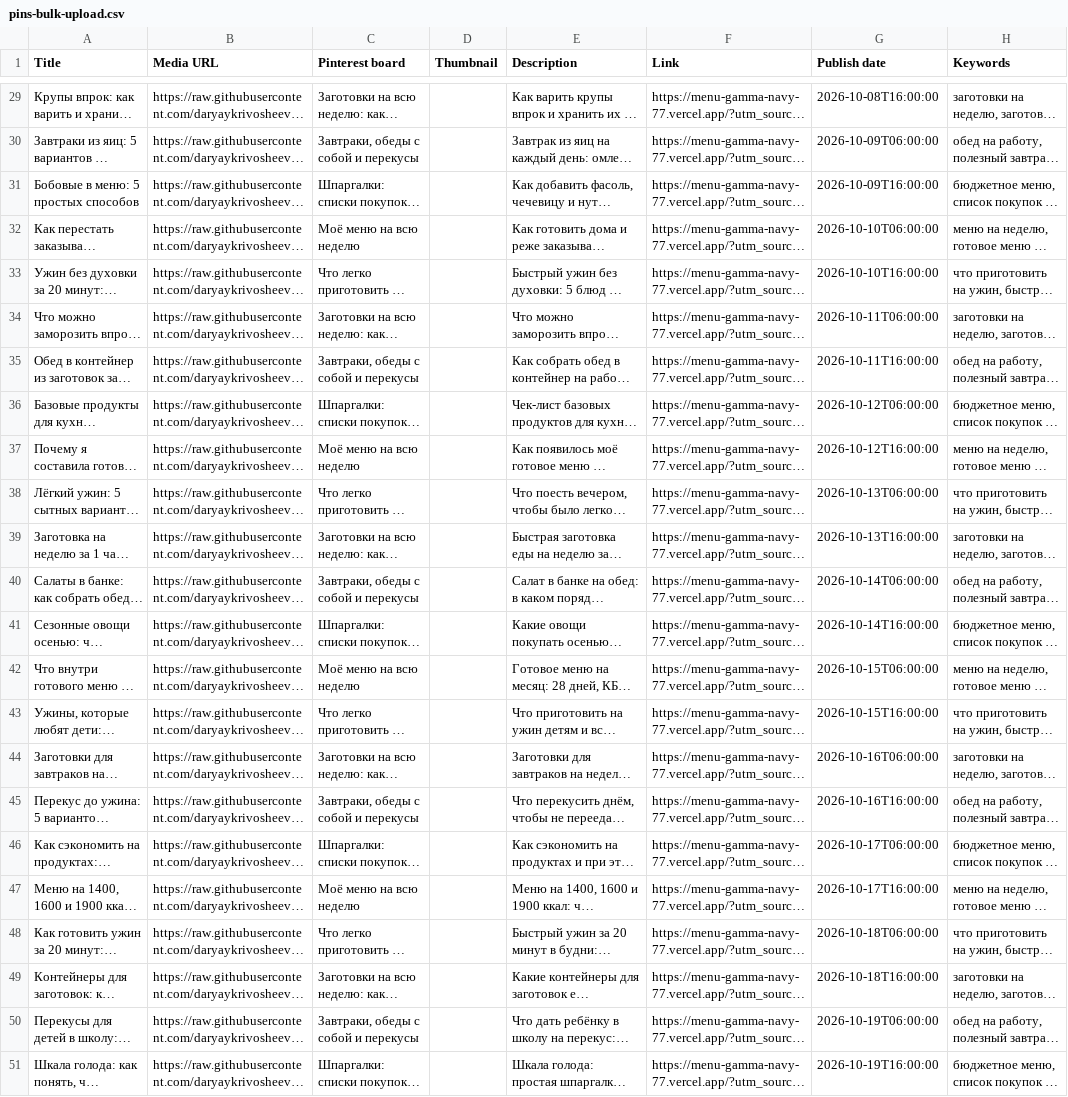
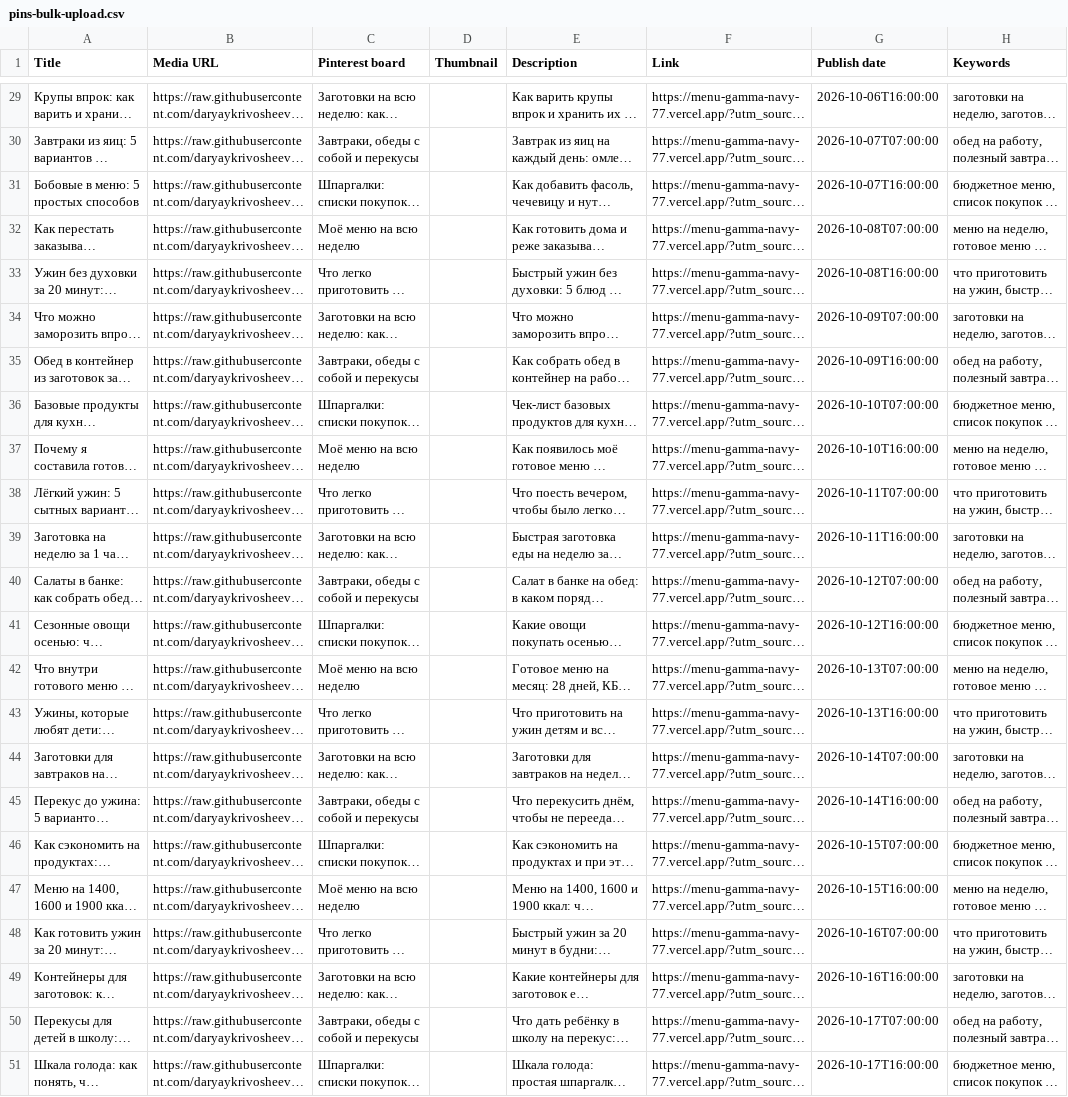
Before and after one commit to daryaykrivosheeva-web/expert-platform-v1, a CSV file: menu/marketing/pins-bulk-upload.csv, drawn as a sheet; only a part is shown, gaps mark what is left out; long unchanged cells end in …; the diff covers the shown part only; the diff names each change by its address in the sheet, - before the commit and + after, or states it on an @@ line.

```diff
--- a/menu/marketing/pins-bulk-upload.csv
+++ b/menu/marketing/pins-bulk-upload.csv
-G29 (Publish date): 2026-10-08T16:00:00
+G29 (Publish date): 2026-10-06T16:00:00
-G30 (Publish date): 2026-10-09T06:00:00
+G30 (Publish date): 2026-10-07T07:00:00
-G31 (Publish date): 2026-10-09T16:00:00
+G31 (Publish date): 2026-10-07T16:00:00
-G32 (Publish date): 2026-10-10T06:00:00
+G32 (Publish date): 2026-10-08T07:00:00
-G33 (Publish date): 2026-10-10T16:00:00
+G33 (Publish date): 2026-10-08T16:00:00
-G34 (Publish date): 2026-10-11T06:00:00
+G34 (Publish date): 2026-10-09T07:00:00
-G35 (Publish date): 2026-10-11T16:00:00
+G35 (Publish date): 2026-10-09T16:00:00
-G36 (Publish date): 2026-10-12T06:00:00
+G36 (Publish date): 2026-10-10T07:00:00
-G37 (Publish date): 2026-10-12T16:00:00
+G37 (Publish date): 2026-10-10T16:00:00
-G38 (Publish date): 2026-10-13T06:00:00
+G38 (Publish date): 2026-10-11T07:00:00
-G39 (Publish date): 2026-10-13T16:00:00
+G39 (Publish date): 2026-10-11T16:00:00
-G40 (Publish date): 2026-10-14T06:00:00
+G40 (Publish date): 2026-10-12T07:00:00
-G41 (Publish date): 2026-10-14T16:00:00
+G41 (Publish date): 2026-10-12T16:00:00
-G42 (Publish date): 2026-10-15T06:00:00
+G42 (Publish date): 2026-10-13T07:00:00
-G43 (Publish date): 2026-10-15T16:00:00
+G43 (Publish date): 2026-10-13T16:00:00
-G44 (Publish date): 2026-10-16T06:00:00
+G44 (Publish date): 2026-10-14T07:00:00
-G45 (Publish date): 2026-10-16T16:00:00
+G45 (Publish date): 2026-10-14T16:00:00
-G46 (Publish date): 2026-10-17T06:00:00
+G46 (Publish date): 2026-10-15T07:00:00
-G47 (Publish date): 2026-10-17T16:00:00
+G47 (Publish date): 2026-10-15T16:00:00
-G48 (Publish date): 2026-10-18T06:00:00
+G48 (Publish date): 2026-10-16T07:00:00
-G49 (Publish date): 2026-10-18T16:00:00
+G49 (Publish date): 2026-10-16T16:00:00
-G50 (Publish date): 2026-10-19T06:00:00
+G50 (Publish date): 2026-10-17T07:00:00
-G51 (Publish date): 2026-10-19T16:00:00
+G51 (Publish date): 2026-10-17T16:00:00
```
Also changed, not shown: 27 edited cells elsewhere in this file, 2 other files.
